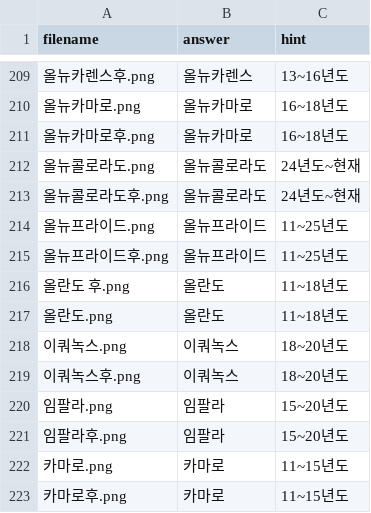
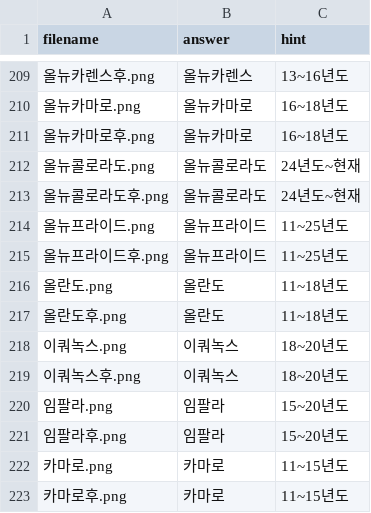
Before and after one commit to leaderik7114/my-photo-quiz, a CSV file: answers.csv, drawn as a sheet; only a part is shown, gaps mark what is left out; removed rows and columns are numbered as before the commit, all else as after; the diff names each change by its address in the sheet, - before the commit and + after, or states it on an @@ line.

```diff
--- a/answers.csv
+++ b/answers.csv
-row 216: 올란도 후.png | 올란도 | 11~18년도
+row 217: 올란도후.png | 올란도 | 11~18년도
```
Also changed, not shown: 2 other files.
